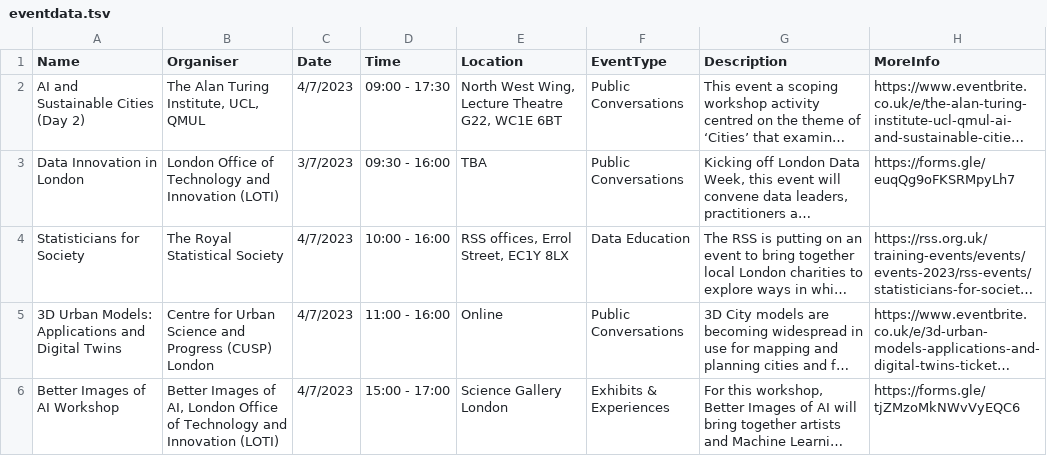
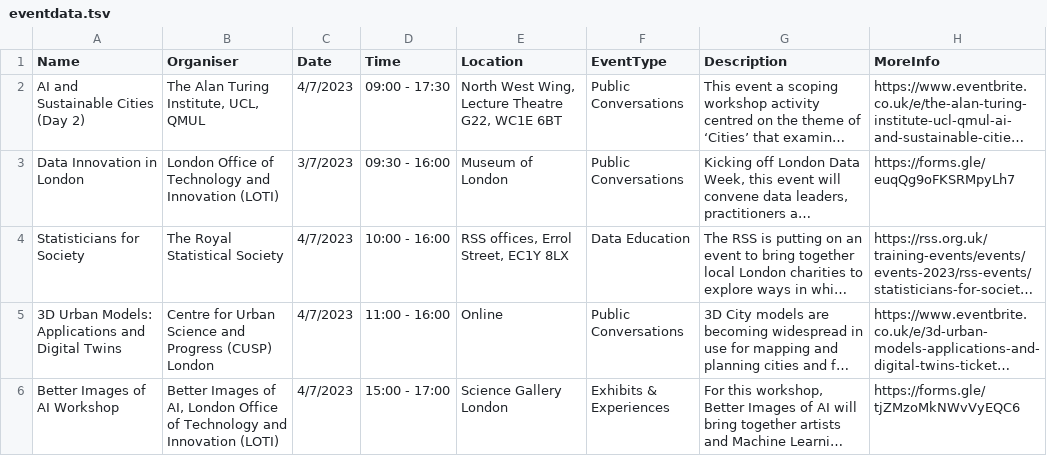
Before and after one commit to londondataweek/ldw23, a TSV file: public/ADDEVENTDATA/eventdata.tsv, drawn as a sheet; only a part is shown; long unchanged cells end in …; the diff names each change by its address in the sheet, - before the commit and + after, or states it on an @@ line.

Commit message:
Update eventdata.tsv

```diff
--- a/public/ADDEVENTDATA/eventdata.tsv
+++ b/public/ADDEVENTDATA/eventdata.tsv
-E3 (Location): TBA
+E3 (Location): Museum of London
```
